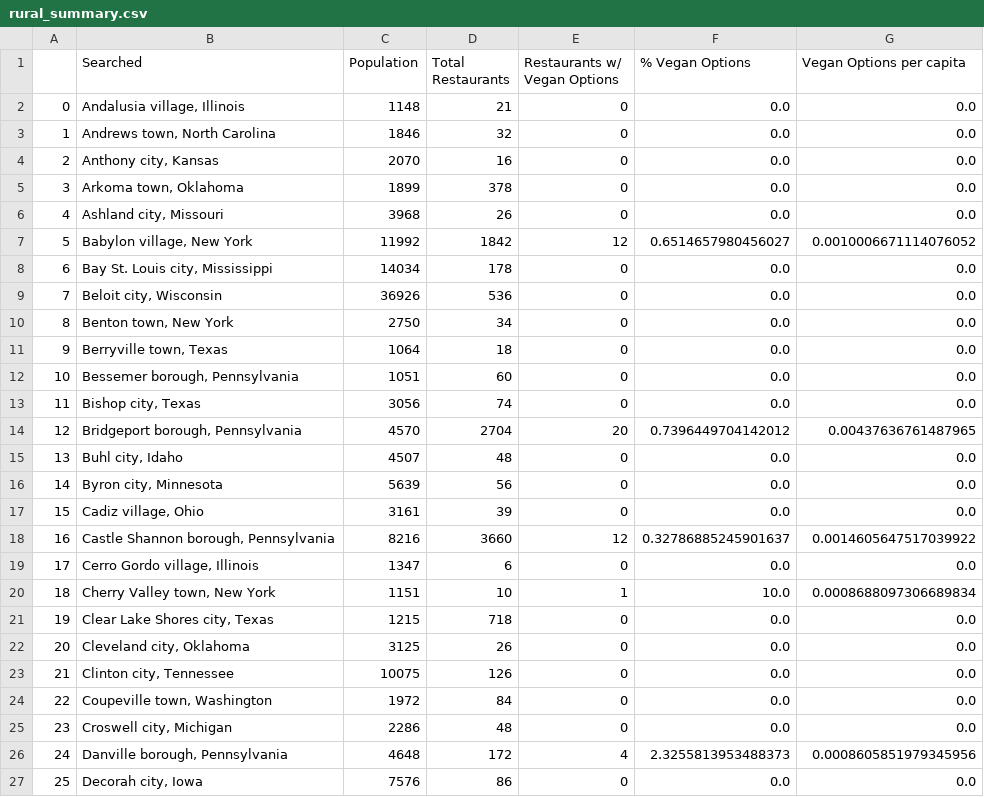
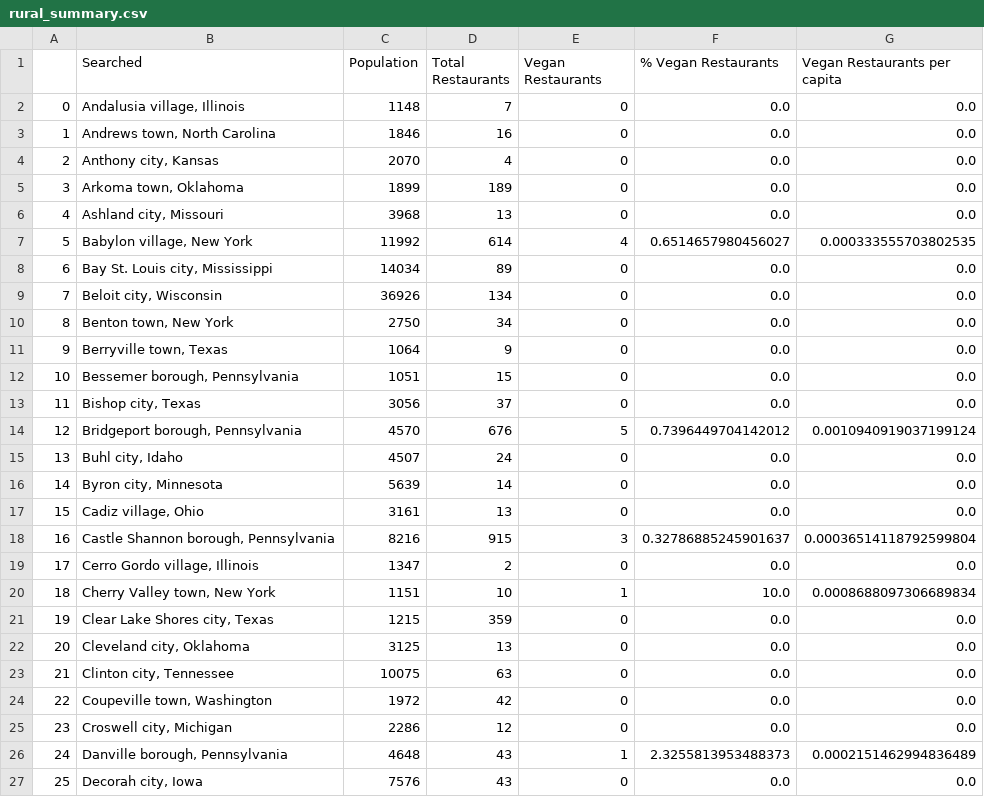
Before and after one commit to KrystalDodd/Project_one, a CSV file: Data Pull/rural_summary.csv, drawn as a sheet; only a part is shown; the diff covers the shown part only.

```diff
--- a/Data Pull/rural_summary.csv
+++ b/Data Pull/rural_summary.csv
@@ -1,27 +1,27 @@
-,Searched,Population,Total Restaurants,Restaurants w/ Vegan Options,% Vegan Options,Vegan Options per capita
-0,"Andalusia village, Illinois",1148,21,0,0.0,0.0
-1,"Andrews town, North Carolina",1846,32,0,0.0,0.0
-2,"Anthony city, Kansas",2070,16,0,0.0,0.0
-3,"Arkoma town, Oklahoma",1899,378,0,0.0,0.0
-4,"Ashland city, Missouri",3968,26,0,0.0,0.0
-5,"Babylon village, New York",11992,1842,12,0.6514657980456027,0.0010006671114076052
-6,"Bay St. Louis city, Mississippi",14034,178,0,0.0,0.0
-7,"Beloit city, Wisconsin",36926,536,0,0.0,0.0
+,Searched,Population,Total Restaurants,Vegan Restaurants,% Vegan Restaurants,Vegan Restaurants per capita
+0,"Andalusia village, Illinois",1148,7,0,0.0,0.0
+1,"Andrews town, North Carolina",1846,16,0,0.0,0.0
+2,"Anthony city, Kansas",2070,4,0,0.0,0.0
+3,"Arkoma town, Oklahoma",1899,189,0,0.0,0.0
+4,"Ashland city, Missouri",3968,13,0,0.0,0.0
+5,"Babylon village, New York",11992,614,4,0.6514657980456027,0.000333555703802535
+6,"Bay St. Louis city, Mississippi",14034,89,0,0.0,0.0
+7,"Beloit city, Wisconsin",36926,134,0,0.0,0.0
 8,"Benton town, New York",2750,34,0,0.0,0.0
-9,"Berryville town, Texas",1064,18,0,0.0,0.0
-10,"Bessemer borough, Pennsylvania",1051,60,0,0.0,0.0
-11,"Bishop city, Texas",3056,74,0,0.0,0.0
-12,"Bridgeport borough, Pennsylvania",4570,2704,20,0.7396449704142012,0.00437636761487965
-13,"Buhl city, Idaho",4507,48,0,0.0,0.0
-14,"Byron city, Minnesota",5639,56,0,0.0,0.0
-15,"Cadiz village, Ohio",3161,39,0,0.0,0.0
-16,"Castle Shannon borough, Pennsylvania",8216,3660,12,0.32786885245901637,0.0014605647517039922
-17,"Cerro Gordo village, Illinois",1347,6,0,0.0,0.0
+9,"Berryville town, Texas",1064,9,0,0.0,0.0
+10,"Bessemer borough, Pennsylvania",1051,15,0,0.0,0.0
+11,"Bishop city, Texas",3056,37,0,0.0,0.0
+12,"Bridgeport borough, Pennsylvania",4570,676,5,0.7396449704142012,0.0010940919037199124
+13,"Buhl city, Idaho",4507,24,0,0.0,0.0
+14,"Byron city, Minnesota",5639,14,0,0.0,0.0
+15,"Cadiz village, Ohio",3161,13,0,0.0,0.0
+16,"Castle Shannon borough, Pennsylvania",8216,915,3,0.32786885245901637,0.00036514118792599804
+17,"Cerro Gordo village, Illinois",1347,2,0,0.0,0.0
 18,"Cherry Valley town, New York",1151,10,1,10.0,0.0008688097306689834
-19,"Clear Lake Shores city, Texas",1215,718,0,0.0,0.0
-20,"Cleveland city, Oklahoma",3125,26,0,0.0,0.0
-21,"Clinton city, Tennessee",10075,126,0,0.0,0.0
-22,"Coupeville town, Washington",1972,84,0,0.0,0.0
-23,"Croswell city, Michigan",2286,48,0,0.0,0.0
-24,"Danville borough, Pennsylvania",4648,172,4,2.3255813953488373,0.0008605851979345956
-25,"Decorah city, Iowa",7576,86,0,0.0,0.0
+19,"Clear Lake Shores city, Texas",1215,359,0,0.0,0.0
+20,"Cleveland city, Oklahoma",3125,13,0,0.0,0.0
+21,"Clinton city, Tennessee",10075,63,0,0.0,0.0
+22,"Coupeville town, Washington",1972,42,0,0.0,0.0
+23,"Croswell city, Michigan",2286,12,0,0.0,0.0
+24,"Danville borough, Pennsylvania",4648,43,1,2.3255813953488373,0.0002151462994836489
+25,"Decorah city, Iowa",7576,43,0,0.0,0.0
```
Also changed, not shown: 108 edited cells elsewhere in this file, Data Pull/urban_summary.csv, 3 other files.
